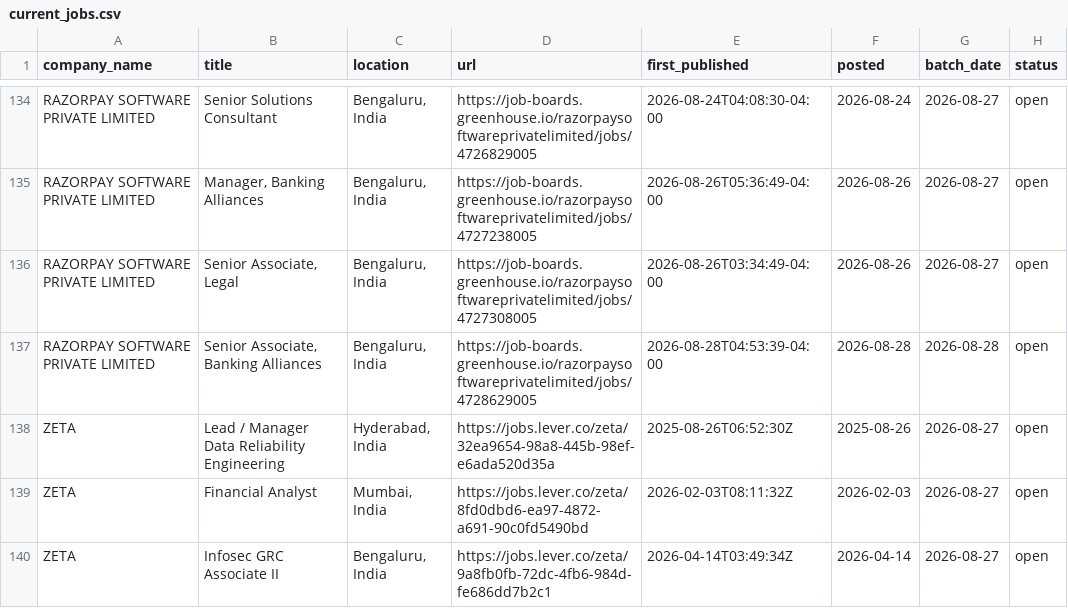
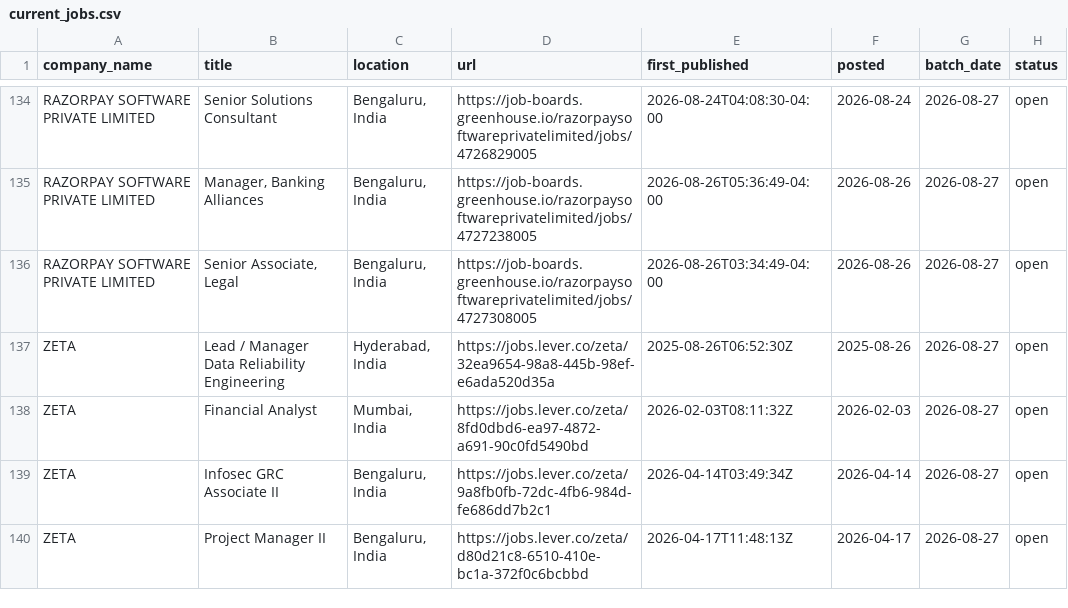
Before and after one commit to itsabhinavism/job-vault-datavault, a CSV file: export/current_jobs.csv, drawn as a sheet; only a part is shown, gaps mark what is left out; the shorter side is filled out with more unchanged rows; the diff names each change by its address in the sheet, - before the commit and + after, or states it on an @@ line.

```diff
--- a/export/current_jobs.csv
+++ b/export/current_jobs.csv
-row 137: RAZORPAY SOFTWARE PRIVATE LIMITED | Senior Associate, Banking Alliances | Bengaluru, India | https://job-boards.greenhouse.io/razorpaysoftwareprivatelimited/jobs/4728629005 | 2026-08-28T04:53:39-04:00 | 2026-08-28 | 2026-08-28 | open
```
Also changed, not shown: export/changes.csv, export/job_history.csv, 4 other files.
